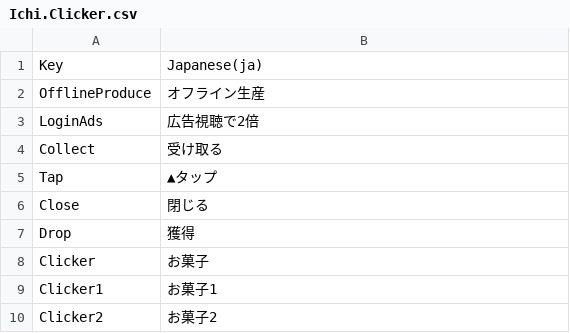
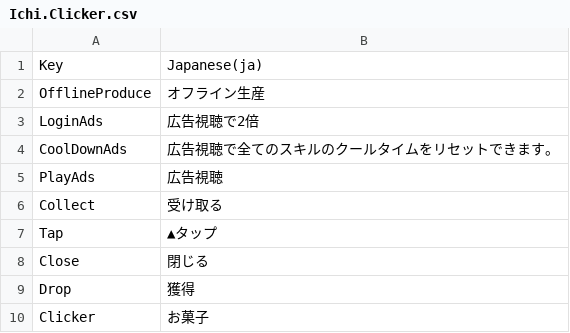
Before and after one commit to ichi-pg/unity-sample, a CSV file: Assets/Ichi/Clicker/Localization/CSV/Ichi.Clicker.csv, drawn as a sheet; only a part is shown; the shorter side is filled out with more unchanged rows.

```diff
--- a/Assets/Ichi/Clicker/Localization/CSV/Ichi.Clicker.csv
+++ b/Assets/Ichi/Clicker/Localization/CSV/Ichi.Clicker.csv
@@ -3,2 +3,4 @@
 "LoginAds","広告視聴で2倍"
+"CoolDownAds","広告視聴で全てのスキルのクールタイムをリセットできます。"
+"PlayAds","広告視聴"
 "Collect","受け取る"
```
Also changed, not shown: 12 other files.
